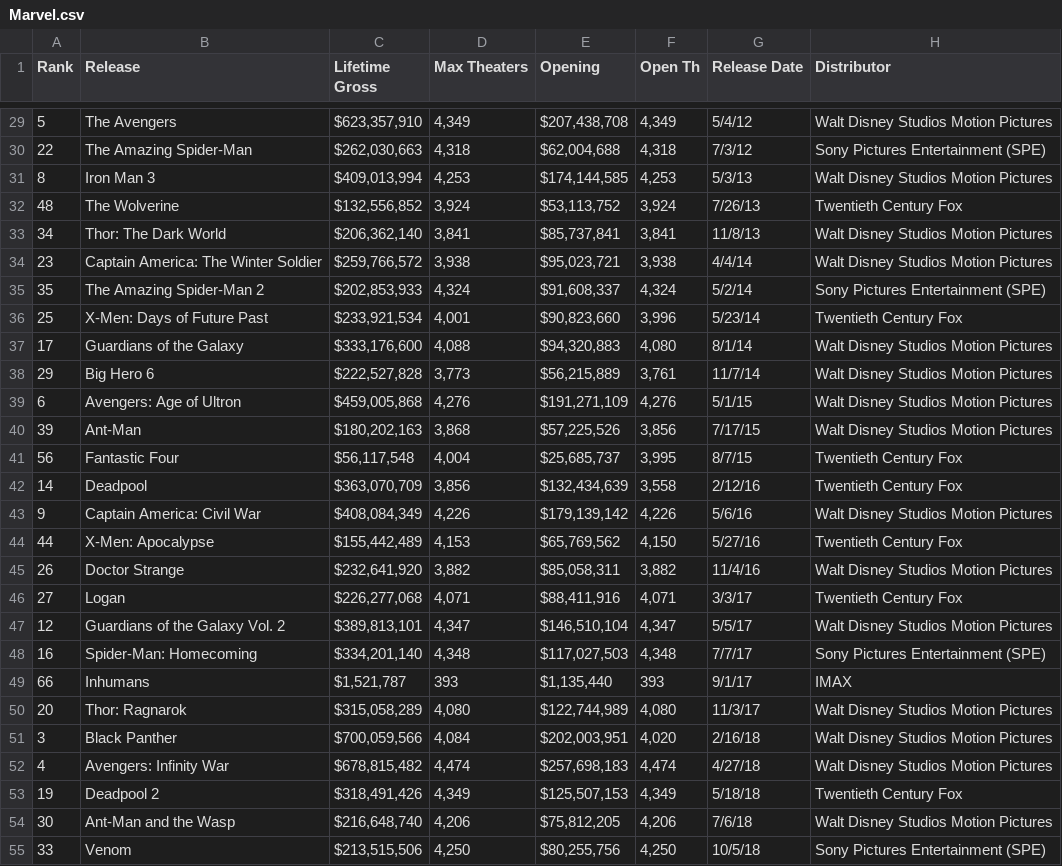
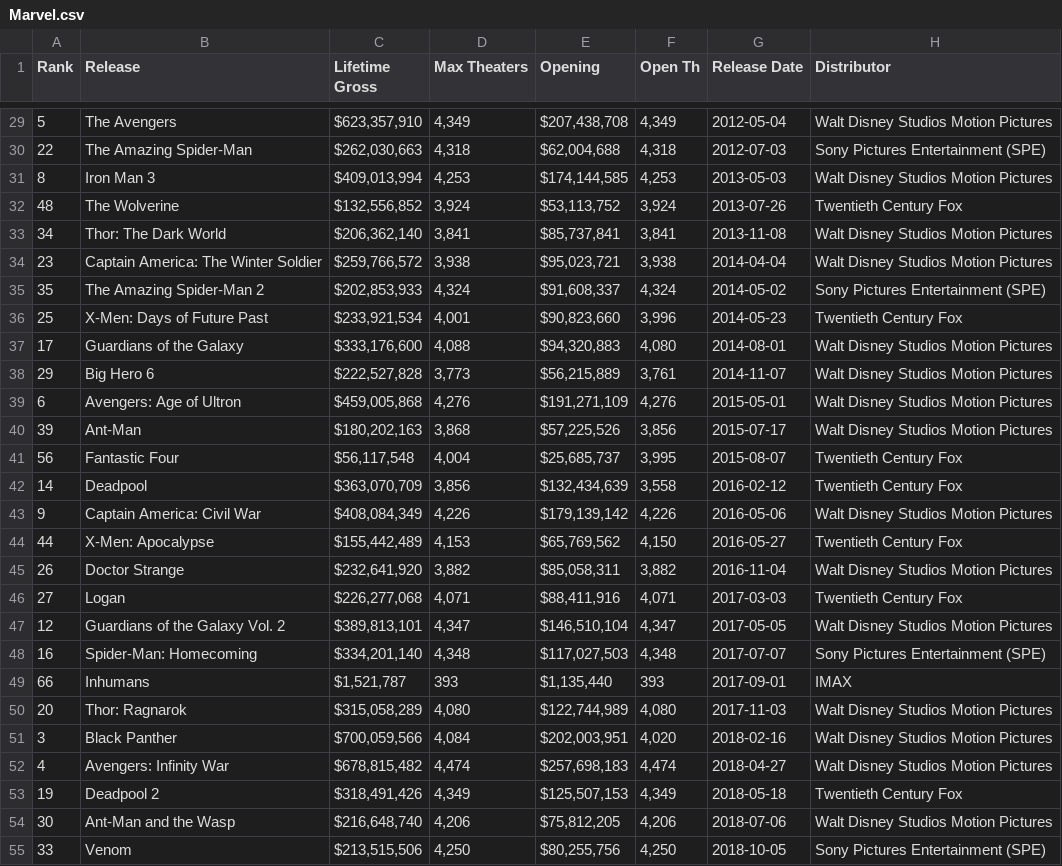
Before and after one commit to ahreed304/dog-names, a CSV file: resources/Marvel.csv, drawn as a sheet; only a part is shown, gaps mark what is left out; the diff covers the shown part only.

```diff
--- a/resources/Marvel.csv
+++ b/resources/Marvel.csv
@@ -29,27 +29,27 @@
-5,The Avengers,"$623,357,910 ","4,349","$207,438,708 ","4,349",5/4/12,Walt Disney Studios Motion Pictures,
-22,The Amazing Spider-Man,"$262,030,663 ","4,318","$62,004,688 ","4,318",7/3/12,Sony Pictures Entertainment (SPE),
-8,Iron Man 3,"$409,013,994 ","4,253","$174,144,585 ","4,253",5/3/13,Walt Disney Studios Motion Pictures,
-48,The Wolverine,"$132,556,852 ","3,924","$53,113,752 ","3,924",7/26/13,Twentieth Century Fox,
-34,Thor: The Dark World,"$206,362,140 ","3,841","$85,737,841 ","3,841",11/8/13,Walt Disney Studios Motion Pictures,
-23,Captain America: The Winter Soldier,"$259,766,572 ","3,938","$95,023,721 ","3,938",4/4/14,Walt Disney Studios Motion Pictures,
-35,The Amazing Spider-Man 2,"$202,853,933 ","4,324","$91,608,337 ","4,324",5/2/14,Sony Pictures Entertainment (SPE),
-25,X-Men: Days of Future Past,"$233,921,534 ","4,001","$90,823,660 ","3,996",5/23/14,Twentieth Century Fox,
-17,Guardians of the Galaxy,"$333,176,600 ","4,088","$94,320,883 ","4,080",8/1/14,Walt Disney Studios Motion Pictures,
-29,Big Hero 6,"$222,527,828 ","3,773","$56,215,889 ","3,761",11/7/14,Walt Disney Studios Motion Pictures,
-6,Avengers: Age of Ultron,"$459,005,868 ","4,276","$191,271,109 ","4,276",5/1/15,Walt Disney Studios Motion Pictures,
-39,Ant-Man,"$180,202,163 ","3,868","$57,225,526 ","3,856",7/17/15,Walt Disney Studios Motion Pictures,
-56,Fantastic Four,"$56,117,548 ","4,004","$25,685,737 ","3,995",8/7/15,Twentieth Century Fox,
-14,Deadpool,"$363,070,709 ","3,856","$132,434,639 ","3,558",2/12/16,Twentieth Century Fox,
-9,Captain America: Civil War,"$408,084,349 ","4,226","$179,139,142 ","4,226",5/6/16,Walt Disney Studios Motion Pictures,
-44,X-Men: Apocalypse,"$155,442,489 ","4,153","$65,769,562 ","4,150",5/27/16,Twentieth Century Fox,
-26,Doctor Strange,"$232,641,920 ","3,882","$85,058,311 ","3,882",11/4/16,Walt Disney Studios Motion Pictures,
-27,Logan,"$226,277,068 ","4,071","$88,411,916 ","4,071",3/3/17,Twentieth Century Fox,
-12,Guardians of the Galaxy Vol. 2,"$389,813,101 ","4,347","$146,510,104 ","4,347",5/5/17,Walt Disney Studios Motion Pictures,
-16,Spider-Man: Homecoming,"$334,201,140 ","4,348","$117,027,503 ","4,348",7/7/17,Sony Pictures Entertainment (SPE),
-66,Inhumans,"$1,521,787 ",393,"$1,135,440 ",393,9/1/17,IMAX,
-20,Thor: Ragnarok,"$315,058,289 ","4,080","$122,744,989 ","4,080",11/3/17,Walt Disney Studios Motion Pictures,
-3,Black Panther,"$700,059,566 ","4,084","$202,003,951 ","4,020",2/16/18,Walt Disney Studios Motion Pictures,
-4,Avengers: Infinity War,"$678,815,482 ","4,474","$257,698,183 ","4,474",4/27/18,Walt Disney Studios Motion Pictures,
-19,Deadpool 2,"$318,491,426 ","4,349","$125,507,153 ","4,349",5/18/18,Twentieth Century Fox,
-30,Ant-Man and the Wasp,"$216,648,740 ","4,206","$75,812,205 ","4,206",7/6/18,Walt Disney Studios Motion Pictures,
-33,Venom,"$213,515,506 ","4,250","$80,255,756 ","4,250",10/5/18,Sony Pictures Entertainment (SPE),
+5,The Avengers,"$623,357,910 ","4,349","$207,438,708 ","4,349",2012-05-04,Walt Disney Studios Motion Pictures
+22,The Amazing Spider-Man,"$262,030,663 ","4,318","$62,004,688 ","4,318",2012-07-03,Sony Pictures Entertainment (SPE)
+8,Iron Man 3,"$409,013,994 ","4,253","$174,144,585 ","4,253",2013-05-03,Walt Disney Studios Motion Pictures
+48,The Wolverine,"$132,556,852 ","3,924","$53,113,752 ","3,924",2013-07-26,Twentieth Century Fox
+34,Thor: The Dark World,"$206,362,140 ","3,841","$85,737,841 ","3,841",2013-11-08,Walt Disney Studios Motion Pictures
+23,Captain America: The Winter Soldier,"$259,766,572 ","3,938","$95,023,721 ","3,938",2014-04-04,Walt Disney Studios Motion Pictures
+35,The Amazing Spider-Man 2,"$202,853,933 ","4,324","$91,608,337 ","4,324",2014-05-02,Sony Pictures Entertainment (SPE)
+25,X-Men: Days of Future Past,"$233,921,534 ","4,001","$90,823,660 ","3,996",2014-05-23,Twentieth Century Fox
+17,Guardians of the Galaxy,"$333,176,600 ","4,088","$94,320,883 ","4,080",2014-08-01,Walt Disney Studios Motion Pictures
+29,Big Hero 6,"$222,527,828 ","3,773","$56,215,889 ","3,761",2014-11-07,Walt Disney Studios Motion Pictures
+6,Avengers: Age of Ultron,"$459,005,868 ","4,276","$191,271,109 ","4,276",2015-05-01,Walt Disney Studios Motion Pictures
+39,Ant-Man,"$180,202,163 ","3,868","$57,225,526 ","3,856",2015-07-17,Walt Disney Studios Motion Pictures
+56,Fantastic Four,"$56,117,548 ","4,004","$25,685,737 ","3,995",2015-08-07,Twentieth Century Fox
+14,Deadpool,"$363,070,709 ","3,856","$132,434,639 ","3,558",2016-02-12,Twentieth Century Fox
+9,Captain America: Civil War,"$408,084,349 ","4,226","$179,139,142 ","4,226",2016-05-06,Walt Disney Studios Motion Pictures
+44,X-Men: Apocalypse,"$155,442,489 ","4,153","$65,769,562 ","4,150",2016-05-27,Twentieth Century Fox
+26,Doctor Strange,"$232,641,920 ","3,882","$85,058,311 ","3,882",2016-11-04,Walt Disney Studios Motion Pictures
+27,Logan,"$226,277,068 ","4,071","$88,411,916 ","4,071",2017-03-03,Twentieth Century Fox
+12,Guardians of the Galaxy Vol. 2,"$389,813,101 ","4,347","$146,510,104 ","4,347",2017-05-05,Walt Disney Studios Motion Pictures
+16,Spider-Man: Homecoming,"$334,201,140 ","4,348","$117,027,503 ","4,348",2017-07-07,Sony Pictures Entertainment (SPE)
+66,Inhumans,"$1,521,787 ",393,"$1,135,440 ",393,2017-09-01,IMAX
+20,Thor: Ragnarok,"$315,058,289 ","4,080","$122,744,989 ","4,080",2017-11-03,Walt Disney Studios Motion Pictures
+3,Black Panther,"$700,059,566 ","4,084","$202,003,951 ","4,020",2018-02-16,Walt Disney Studios Motion Pictures
+4,Avengers: Infinity War,"$678,815,482 ","4,474","$257,698,183 ","4,474",2018-04-27,Walt Disney Studios Motion Pictures
+19,Deadpool 2,"$318,491,426 ","4,349","$125,507,153 ","4,349",2018-05-18,Twentieth Century Fox
+30,Ant-Man and the Wasp,"$216,648,740 ","4,206","$75,812,205 ","4,206",2018-07-06,Walt Disney Studios Motion Pictures
+33,Venom,"$213,515,506 ","4,250","$80,255,756 ","4,250",2018-10-05,Sony Pictures Entertainment (SPE)
```
Also changed, not shown: 42 edited cells elsewhere in this file, 2 other files.
